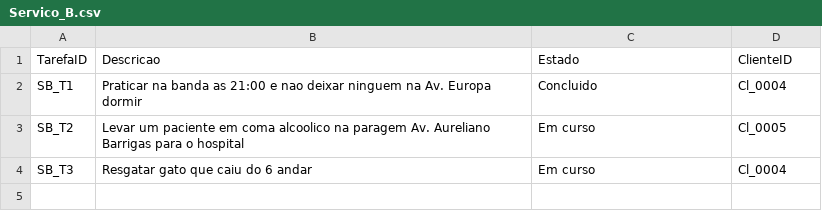
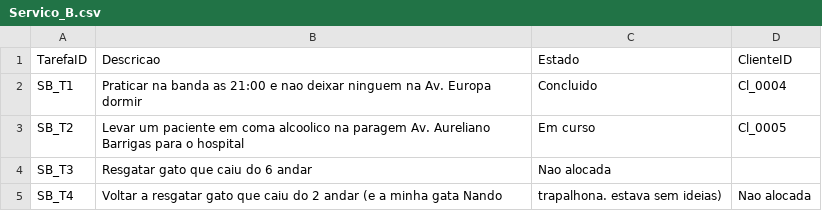
Before and after one commit to dxcccii/distributedsystemsTP1, a CSV file: TP1server/Servico_B.csv, drawn as a sheet.

```diff
--- a/TP1server/Servico_B.csv
+++ b/TP1server/Servico_B.csv
@@ -3,2 +3,3 @@ SB_T1,Praticar na banda as 21:00 e nao deixar ninguem na Av. Europa dormir, Conc
 SB_T2,Levar um paciente em coma alcoolico na paragem Av. Aureliano Barrigas para o hospital,Em curso,Cl_0005
-SB_T3,Resgatar gato que caiu do 6 andar,Em curso,Cl_0004
+SB_T3,Resgatar gato que caiu do 6 andar,Nao alocada
+SB_T4,Voltar a resgatar gato que caiu do 2 andar (e a minha gata Nando, trapalhona. estava sem ideias),Nao alocada
```
Also changed, not shown: 3 other files.
